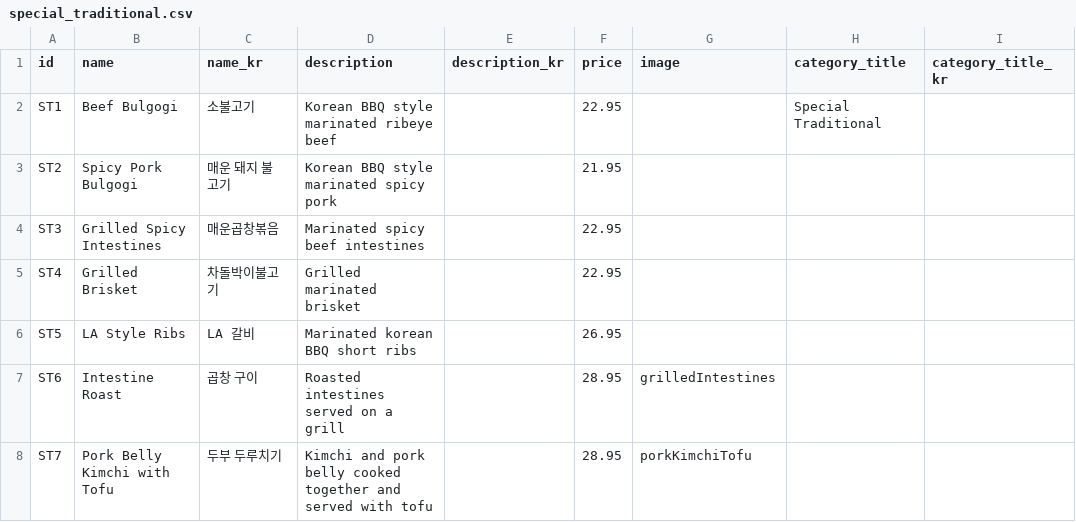
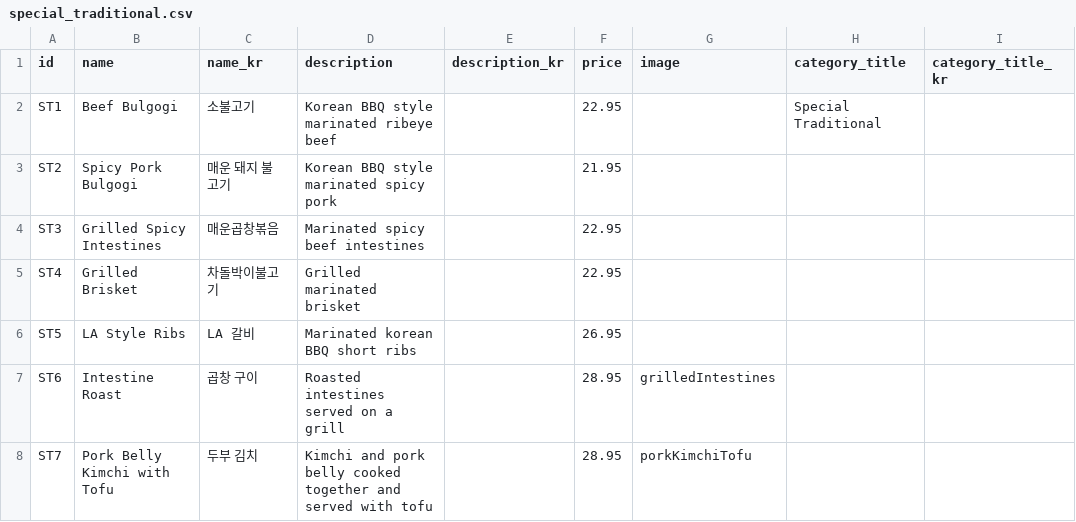
Before and after one commit to Laurasgold/homepage, a CSV file: src/data/special_traditional.csv, drawn as a sheet; only a part is shown; the diff names each change by its address in the sheet, - before the commit and + after, or states it on an @@ line.

```diff
--- a/src/data/special_traditional.csv
+++ b/src/data/special_traditional.csv
-C8 (name_kr): 두부 두루치기
+C8 (name_kr): 두부 김치
```
Also changed, not shown: src/data/tofu_hot_pot.csv.
